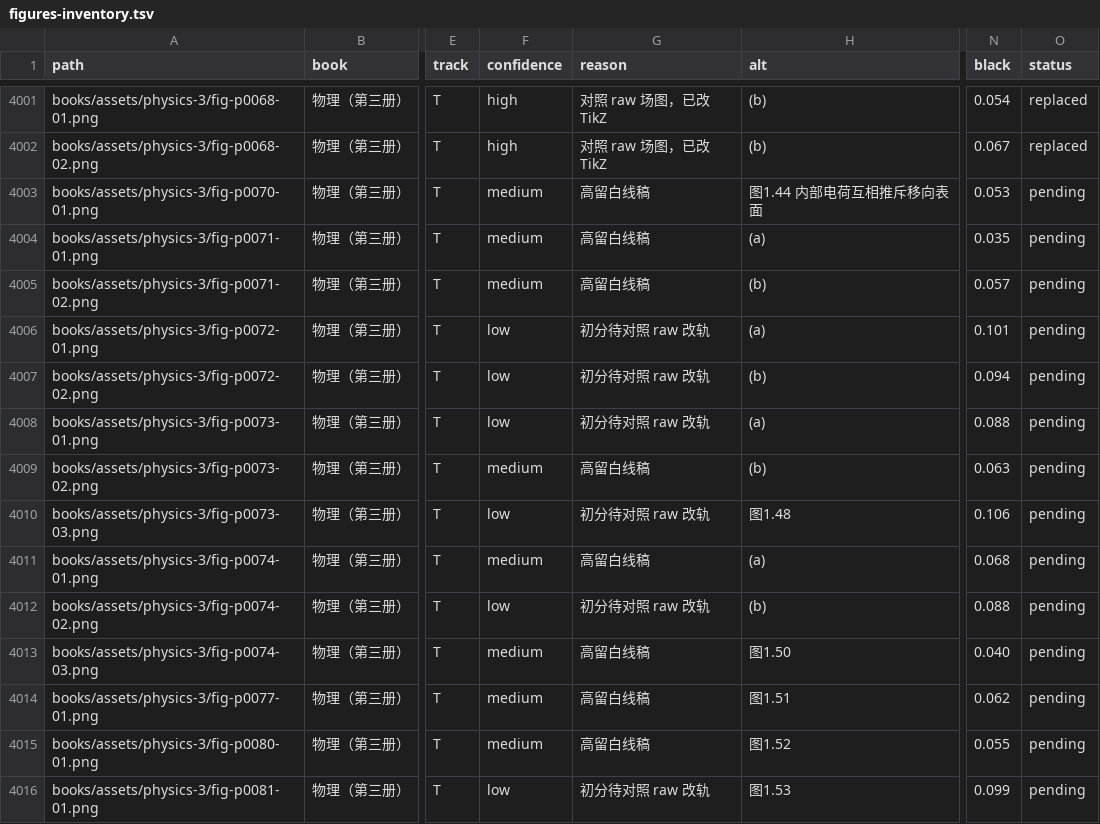
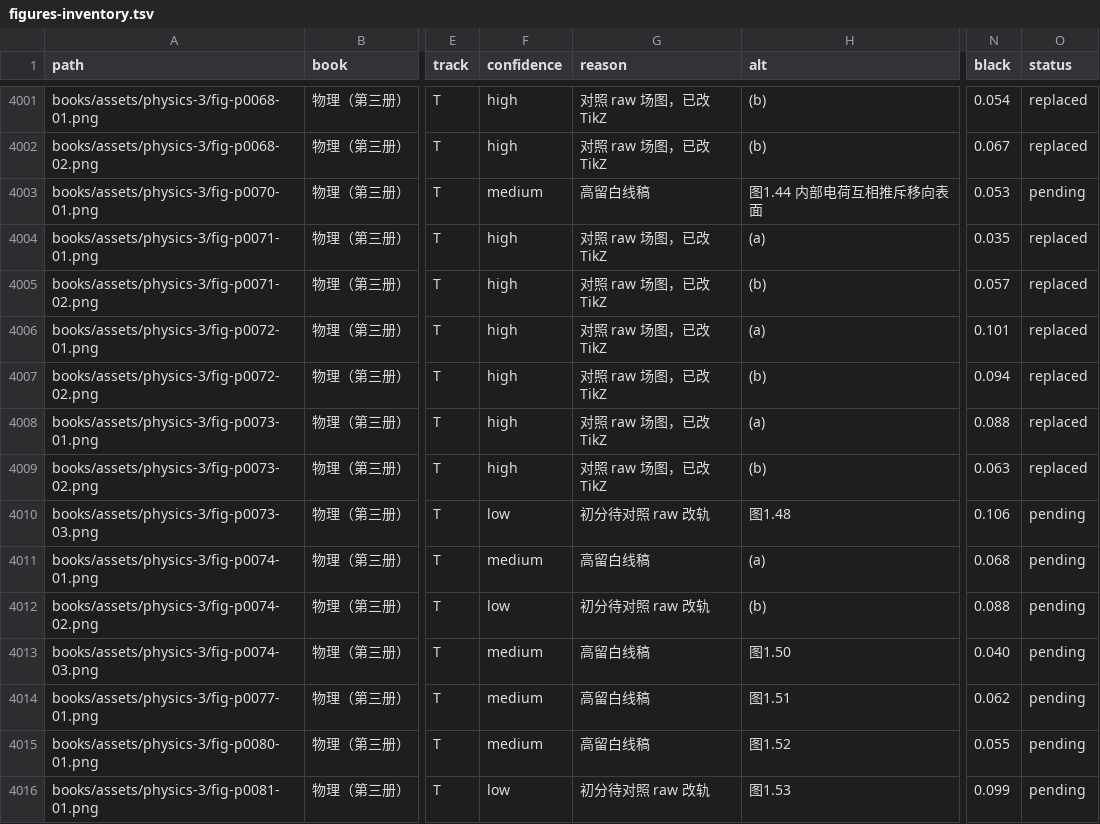
Before and after one commit to kenyon-wong/shulihua-tex, a TSV file: docs/figures-inventory.tsv, drawn as a sheet; only a part is shown, gaps mark what is left out; the diff names each change by its address in the sheet, - before the commit and + after, or states it on an @@ line.

Commit message:
物理（第三册）: replace 6 track T charge diagrams with TikZ.
fig-p0071-01, fig-p0071-02, fig-p0072-01, fig-p0072-02, fig-p0073-01, and fig-p0073-02. Original PNGs remain.

```diff
--- a/docs/figures-inventory.tsv
+++ b/docs/figures-inventory.tsv
-F4004:F4005 (confidence): medium
+F4004:F4005 (confidence): high
-G4004:G4005 (reason): 高留白线稿
+G4004:G4005 (reason): 对照 raw 场图，已改 TikZ
-O4004:O4009 (status): pending
+O4004:O4009 (status): replaced
-F4006:F4008 (confidence): low
+F4006:F4008 (confidence): high
-G4006:G4008 (reason): 初分待对照 raw 改轨
+G4006:G4008 (reason): 对照 raw 场图，已改 TikZ
-F4009 (confidence): medium
+F4009 (confidence): high
-G4009 (reason): 高留白线稿
+G4009 (reason): 对照 raw 场图，已改 TikZ
```
Also changed, not shown: 1 other file.
